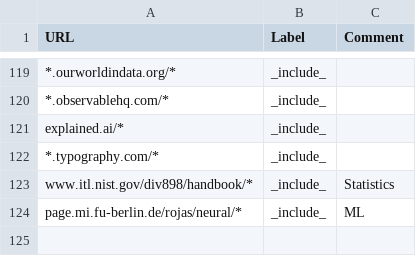
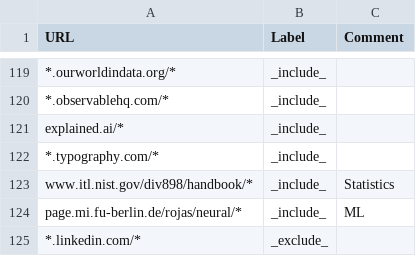
Before and after one commit to simonuvarov/cse, a TSV file: annotations.tsv, drawn as a sheet; only a part is shown, gaps mark what is left out.

Commit message:
exclude linkedin

```diff
--- a/annotations.tsv
+++ b/annotations.tsv
@@ -124 +124,2 @@ www.itl.nist.gov/div898/handbook/*	_include_	Statistics
 page.mi.fu-berlin.de/rojas/neural/*	_include_	ML
+*.linkedin.com/*	_exclude_
```
